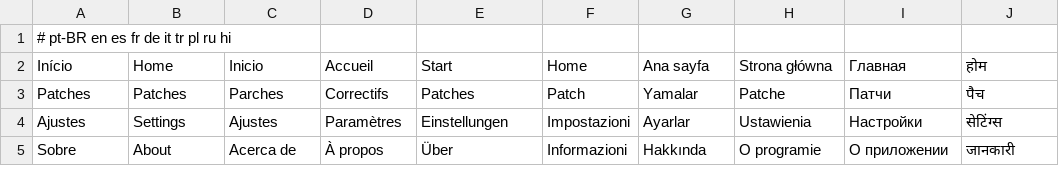
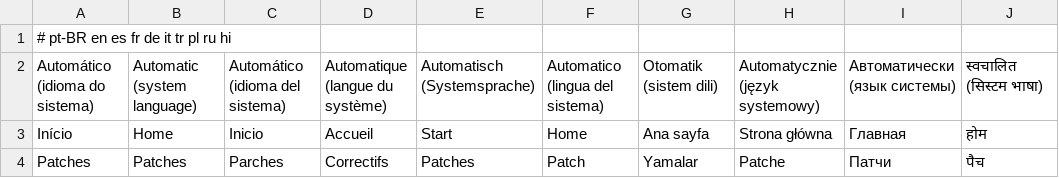
Before and after one commit to Hfses/tlou-remastered-android, a TSV file: android-launcher/app/src/main/assets/ui-translations.tsv, drawn as a sheet; only a part is shown; the shorter side is filled out with more unchanged rows; the diff names each change by its address in the sheet, - before the commit and + after, or states it on an @@ line.

Commit message:
i18n: add automatic system-language option in all supported languages [skip ci]

```diff
--- a/android-launcher/app/src/main/assets/ui-translations.tsv
+++ b/android-launcher/app/src/main/assets/ui-translations.tsv
+row 2: Automático (idioma do sistema) | Automatic (system language) | Automático (idioma del sistema) | Automatique (langue du système) | Automatisch (Systemsprache) | Automatico (lingua del sistema) | Otomatik (sistem dili) | Automatycznie (język systemowy) | Автоматически (язык системы) | स्वचालित (सिस्टम भाषा)
```
